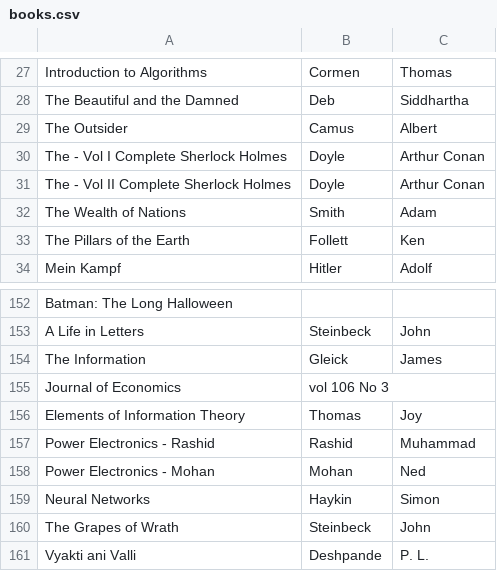
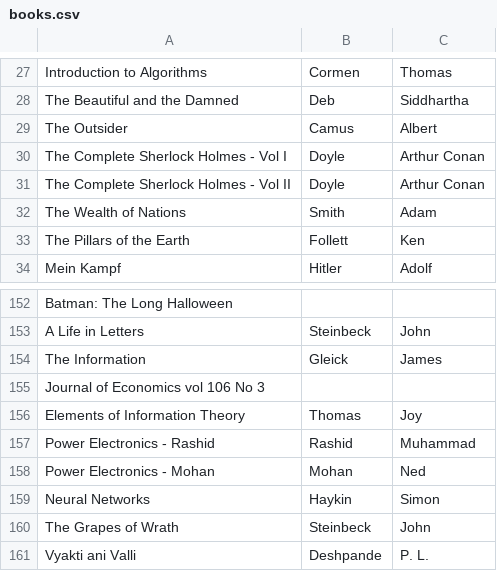
Before and after one commit to SirRexOfRider/Data-Structure-and-Algorithms-Final, a CSV file: books.csv, drawn as a sheet; only a part is shown, gaps mark what is left out.

```diff
--- a/books.csv
+++ b/books.csv
@@ -29,4 +29,4 @@ The Beautiful and the Damned,Deb,Siddhartha
 The Outsider,Camus,Albert
-The - Vol I Complete Sherlock Holmes,Doyle,Arthur Conan
-The - Vol II Complete Sherlock Holmes,Doyle,Arthur Conan
+The Complete Sherlock Holmes - Vol I,Doyle,Arthur Conan
+The Complete Sherlock Holmes - Vol II,Doyle,Arthur Conan
 The Wealth of Nations,Smith,Adam
@@ -154,3 +154,3 @@ A Life in Letters,Steinbeck,John
 The Information,Gleick,James
-Journal of Economics,vol 106 No 3,
+Journal of Economics vol 106 No 3
 Elements of Information Theory,Thomas,Joy
```
Also changed, not shown: 3 other files.
